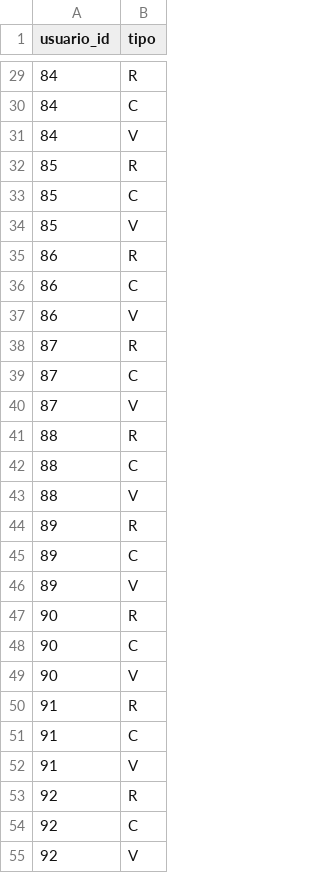
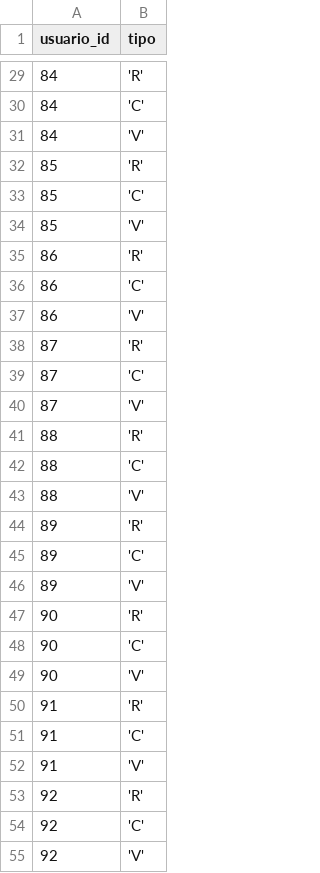
Before and after one commit to saulaxel/scooters-anywhere-bd10-01, a CSV file: datos_prueba/09-servicio.csv, drawn as a sheet; only a part is shown, gaps mark what is left out; the diff covers the shown part only.

```diff
--- a/datos_prueba/09-servicio.csv
+++ b/datos_prueba/09-servicio.csv
@@ -29,27 +29,27 @@ usuario_id,tipo
-84,R
-84,C
-84,V
-85,R
-85,C
-85,V
-86,R
-86,C
-86,V
-87,R
-87,C
-87,V
-88,R
-88,C
-88,V
-89,R
-89,C
-89,V
-90,R
-90,C
-90,V
-91,R
-91,C
-91,V
-92,R
-92,C
-92,V
+84,'R'
+84,'C'
+84,'V'
+85,'R'
+85,'C'
+85,'V'
+86,'R'
+86,'C'
+86,'V'
+87,'R'
+87,'C'
+87,'V'
+88,'R'
+88,'C'
+88,'V'
+89,'R'
+89,'C'
+89,'V'
+90,'R'
+90,'C'
+90,'V'
+91,'R'
+91,'C'
+91,'V'
+92,'R'
+92,'C'
+92,'V'
```
Also changed, not shown: 123 edited cells elsewhere in this file, datos_prueba/04-scooter.csv, datos_prueba/05-usuario.csv, 13 other files.
